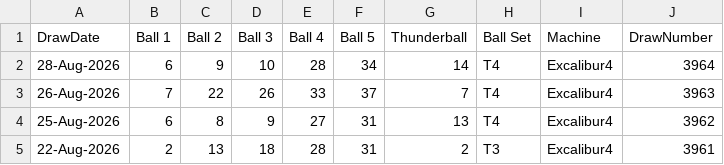
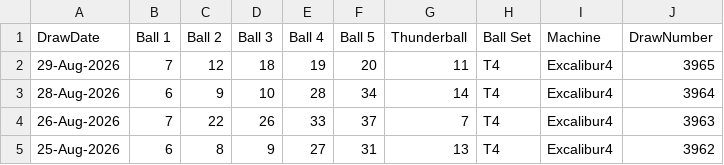
Before and after one commit to newportg/POC-Thunderball, a CSV file: data/thunderball-draw-history.csv, drawn as a sheet; only a part is shown; the shorter side is filled out with more unchanged rows; the diff names each change by its address in the sheet, - before the commit and + after, or states it on an @@ line.

```diff
--- a/data/thunderball-draw-history.csv
+++ b/data/thunderball-draw-history.csv
+row 2: 29-Aug-2026 | 7 | 12 | 18 | 19 | 20 | 11 | T4 | Excalibur4 | 3965
```
Also changed, not shown: 3 other files.
